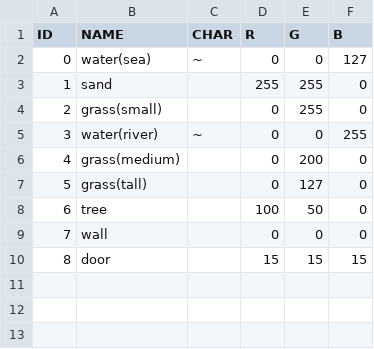
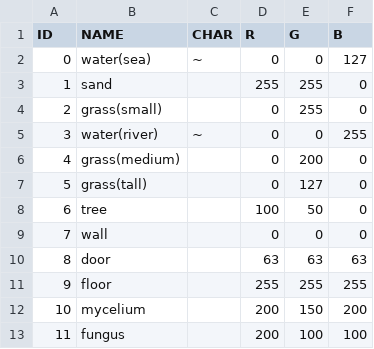
Before and after one commit to Lyniat/rogue-island, a CSV file: data/index/tiles.csv, drawn as a sheet.

```diff
--- a/data/index/tiles.csv
+++ b/data/index/tiles.csv
@@ -9,2 +9,5 @@ ID;NAME;CHAR;R;G;B
 7;wall;;0;0;0
-8;door;;15;15;15
+8;door;;63;63;63
+9;floor;;255;255;255
+10;mycelium;;200;150;200
+11;fungus;;200;100;100
```
Also changed, not shown: data/index/biomes.csv, 13 other files.
